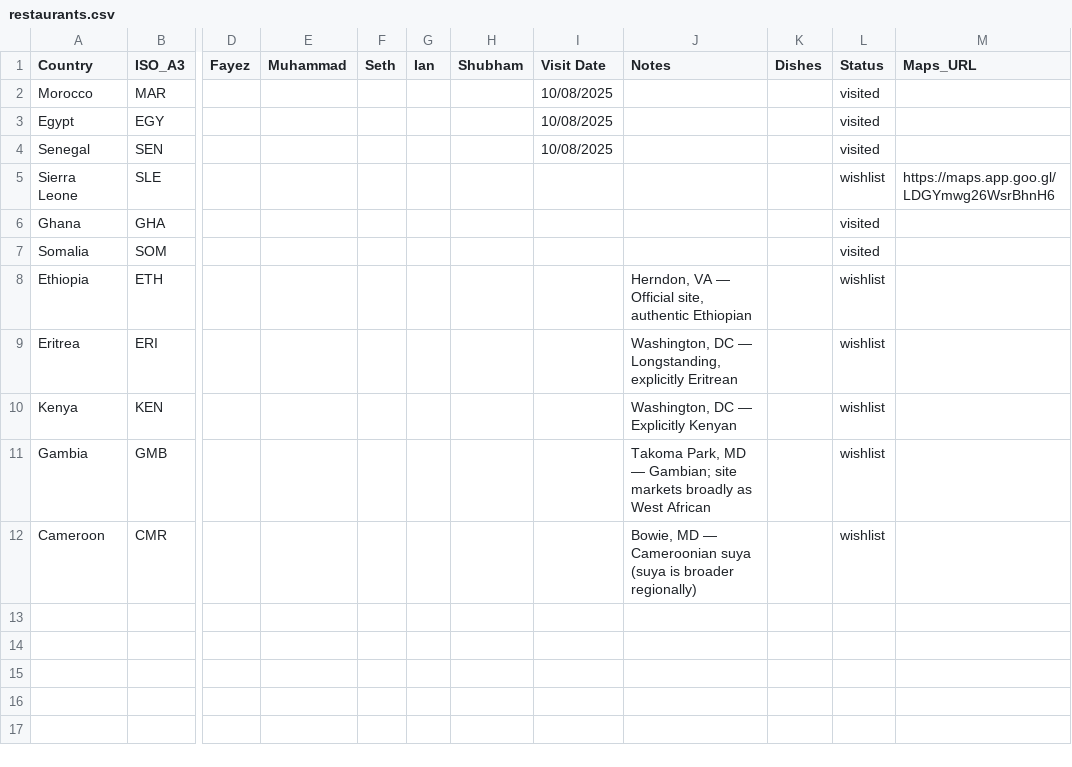
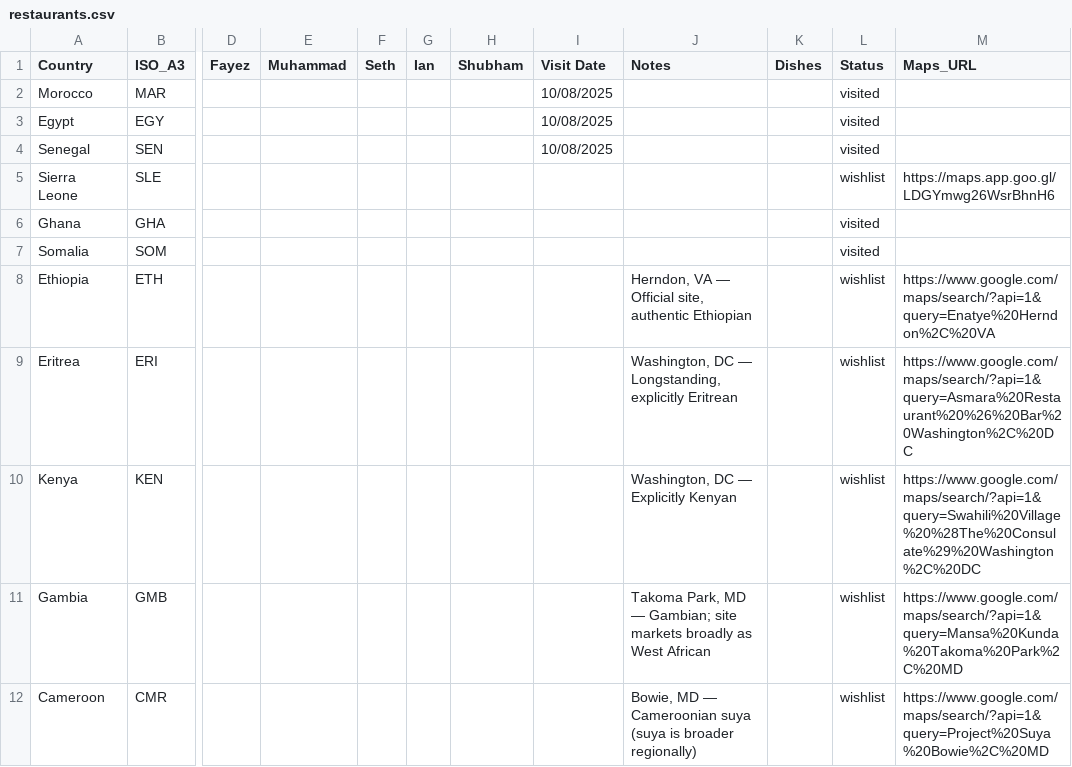
Before and after one commit to Zeyafb/AfricaX, a CSV file: data/restaurants.csv, drawn as a sheet; only a part is shown, gaps mark what is left out; the diff names each change by its address in the sheet, - before the commit and + after, or states it on an @@ line.

```diff
--- a/data/restaurants.csv
+++ b/data/restaurants.csv
-M8 (Maps_URL): (empty)
+M8 (Maps_URL): https://www.google.com/maps/search/?api=1&query=Enatye%20Herndon%2C%20VA
-M9 (Maps_URL): (empty)
+M9 (Maps_URL): https://www.google.com/maps/search/?api=1&query=Asmara%20Restaurant%20%26%20Bar%20Washington%2C%20DC
-M10 (Maps_URL): (empty)
+M10 (Maps_URL): https://www.google.com/maps/search/?api=1&query=Swahili%20Village%20%28The%20Consulate%29%20Washington%2C%20DC
-M11 (Maps_URL): (empty)
+M11 (Maps_URL): https://www.google.com/maps/search/?api=1&query=Mansa%20Kunda%20Takoma%20Park%2C%20MD
-M12 (Maps_URL): (empty)
+M12 (Maps_URL): https://www.google.com/maps/search/?api=1&query=Project%20Suya%20Bowie%2C%20MD
```
Also changed, not shown: 1 other file.
